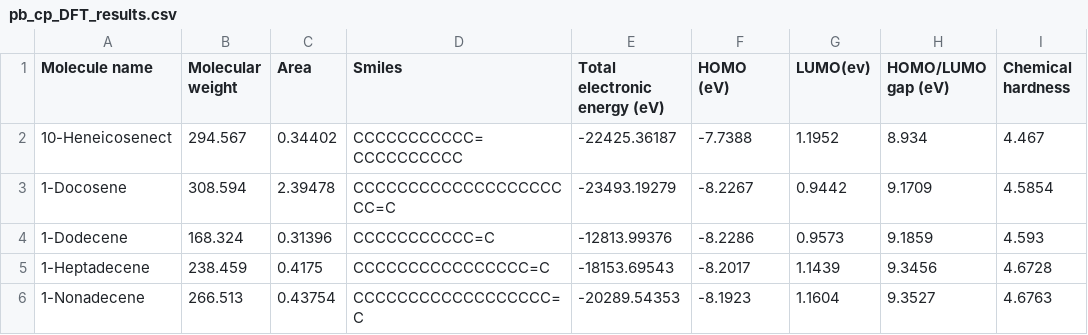
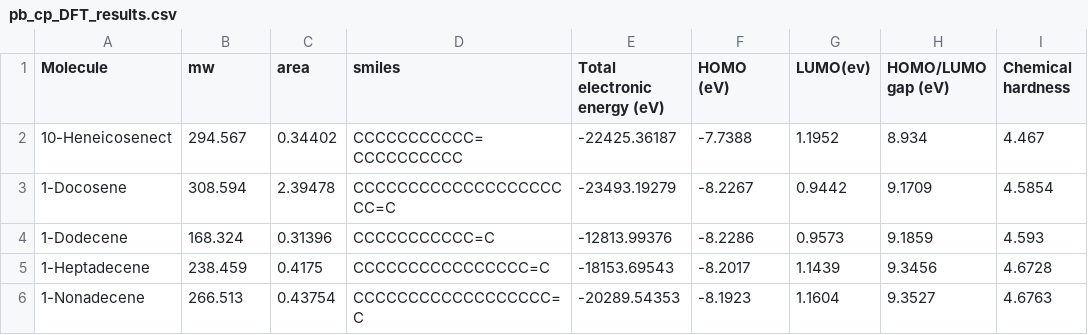
Before and after one commit to MMLabCodes/data-driven-representative-models-of-biobased-complex-fluids, a CSV file: pb_cp_DFT_results.csv, drawn as a sheet; only a part is shown; the diff names each change by its address in the sheet, - before the commit and + after, or states it on an @@ line.

Commit message:
Header updated to match required format.

```diff
--- a/pb_cp_DFT_results.csv
+++ b/pb_cp_DFT_results.csv
-A1: Molecule name
+A1: Molecule
-B1: Molecular weight
+B1: mw
-C1: Area
+C1: area
-D1: Smiles
+D1: smiles
```
